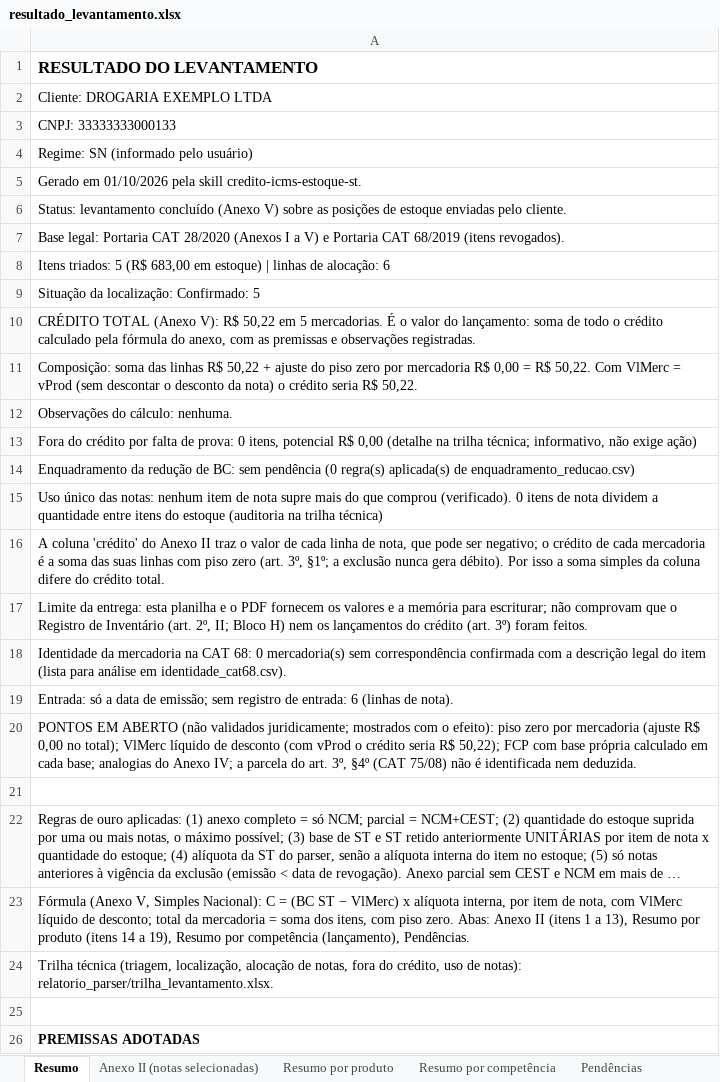
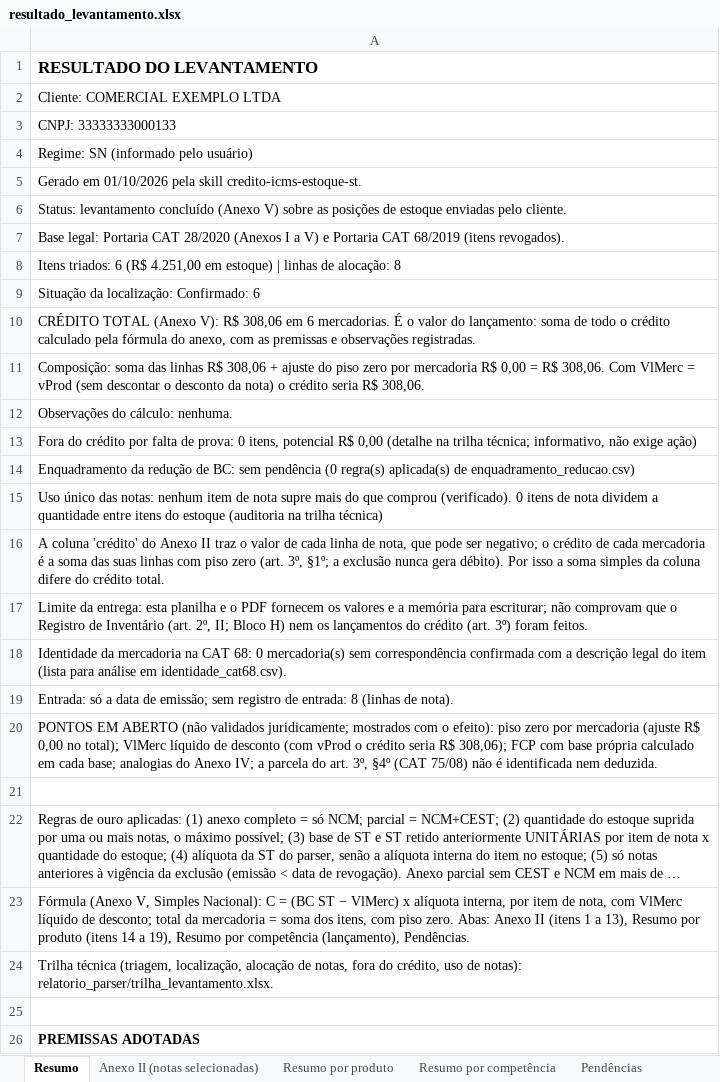
Before and after one commit to CyberCaos/Portaria_CAT_28_2020_SP, an Excel workbook: exemplos/modelo-SN/resultado_levantamento.xlsx, sheet Resumo, drawn as a sheet; only a part is shown; long unchanged cells end in …; values as stored, in another font and other column widths than the file's, no borders; the diff names each change by its address in the sheet, - before the commit and + after, or states it on an @@ line.

```diff
--- a/exemplos/modelo-SN/resultado_levantamento.xlsx (sheet Resumo)
+++ b/exemplos/modelo-SN/resultado_levantamento.xlsx (sheet Resumo)
-A2: Cliente: DROGARIA EXEMPLO LTDA
+A2: Cliente: COMERCIAL EXEMPLO LTDA
-A8: Itens triados: 5 (R$ 683,00 em estoque) | linhas de alocação: 6
+A8: Itens triados: 6 (R$ 4.251,00 em estoque) | linhas de alocação: 8
-A9: Situação da localização: Confirmado: 5
+A9: Situação da localização: Confirmado: 6
-A10: …V): R$ 50,22 em 5 mercadorias. É…
+A10: …V): R$ 308,06 em 6 mercadorias. É…
-A11: …linhas R$ 50,22 + ajuste do piso zero por mercadoria R$ 0,00 = R$ 50,22. Com VlMerc = vProd (sem descontar o desconto da nota) o crédito seria R$ 50,22.
+A11: …linhas R$ 308,06 + ajuste do piso zero por mercadoria R$ 0,00 = R$ 308,06. Com VlMerc = vProd (sem descontar o desconto da nota) o crédito seria R$ 308,06.
-A19: …de entrada: 6 (linhas de…
+A19: …de entrada: 8 (linhas de…
-A20: …seria R$ 50,22); FCP com…
+A20: …seria R$ 308,06); FCP com…
```
Also changed, not shown: sheet Anexo II (notas selecionadas), sheet Resumo por produto, sheet Resumo por competência, exemplos/modelo-RPA/resultado_levantamento.xlsx, 27 other files.
